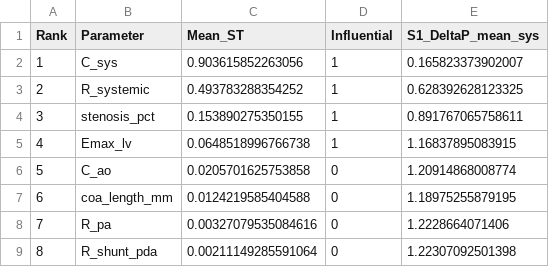
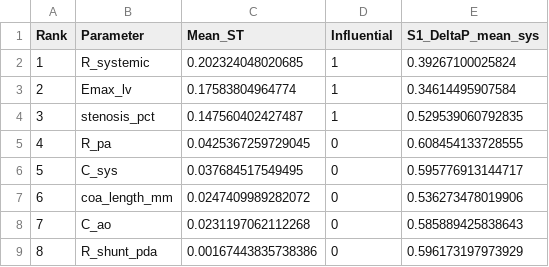
Before and after one commit to beanjeans/LPM-PDA, a CSV file: pda_lpm/results/gsa/sobol_ranking.csv, drawn as a sheet.

```diff
--- a/pda_lpm/results/gsa/sobol_ranking.csv
+++ b/pda_lpm/results/gsa/sobol_ranking.csv
@@ -1,9 +1,9 @@
 Rank,Parameter,Mean_ST,Influential,S1_DeltaP_mean_sys
-1,C_sys,0.903615852263056,1,0.165823373902007
-2,R_systemic,0.493783288354252,1,0.628392628123325
-3,stenosis_pct,0.153890275350155,1,0.891767065758611
-4,Emax_lv,0.0648518996766738,1,1.16837895083915
-5,C_ao,0.0205701625753858,0,1.20914868008774
-6,coa_length_mm,0.0124219585404588,0,1.18975255879195
-7,R_pa,0.00327079535084616,0,1.2228664071406
-8,R_shunt_pda,0.00211149285591064,0,1.22307092501398
+1,R_systemic,0.202324048020685,1,0.39267100025824
+2,Emax_lv,0.17583804964774,1,0.34614495907584
+3,stenosis_pct,0.147560402427487,1,0.529539060792835
+4,R_pa,0.0425367259729045,0,0.608454133728555
+5,C_sys,0.037684517549495,0,0.595776913144717
+6,coa_length_mm,0.0247409989282072,0,0.536273478019906
+7,C_ao,0.0231197062112268,0,0.585889425838643
+8,R_shunt_pda,0.00167443835738386,0,0.596173197973929
```
Also changed, not shown: pda_lpm/results/gsa/sobol_indices.csv, 4 other files.
